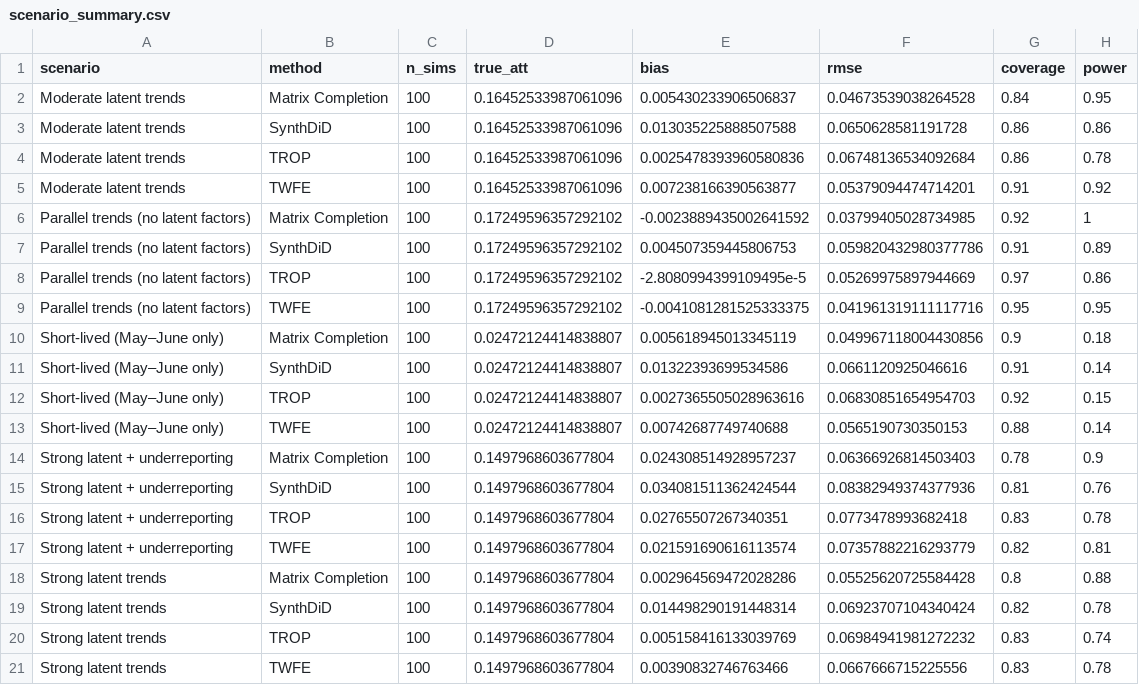
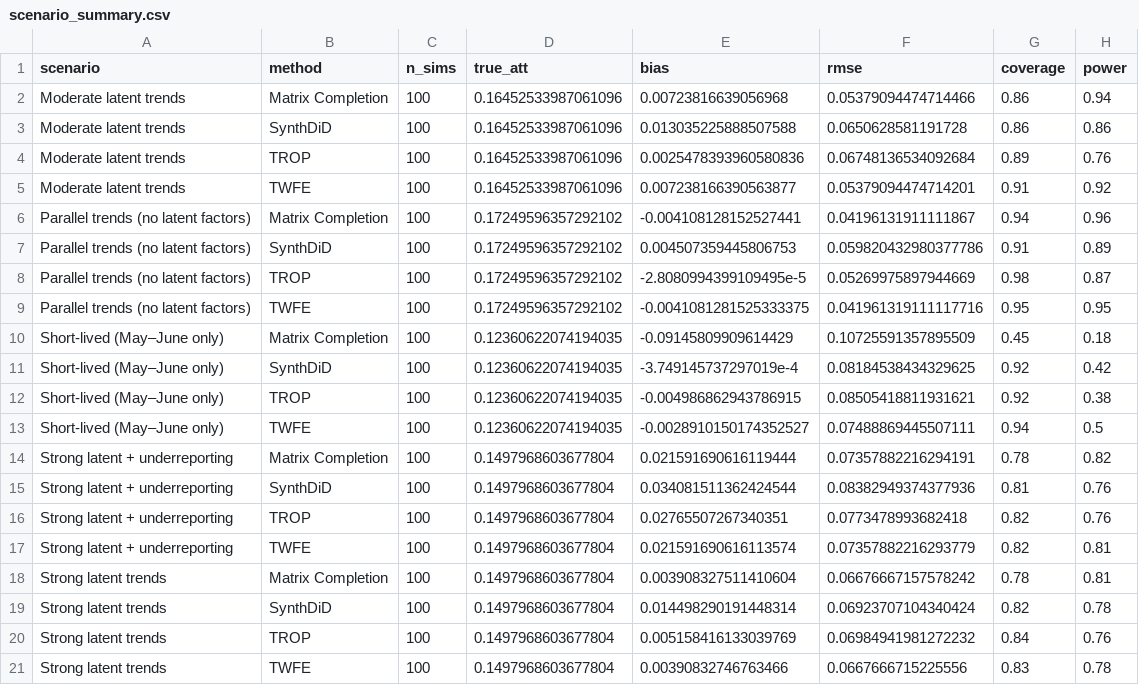
Before and after one commit to giocopp/Panel-Counterfactual-Latent-Trends, a CSV file: output/scenario_summary.csv, drawn as a sheet.

```diff
--- a/output/scenario_summary.csv
+++ b/output/scenario_summary.csv
@@ -1,21 +1,21 @@
 scenario,method,n_sims,true_att,bias,rmse,coverage,power
-Moderate latent trends,Matrix Completion,100,0.16452533987061096,0.005430233906506837,0.04673539038264528,0.84,0.95
+Moderate latent trends,Matrix Completion,100,0.16452533987061096,0.00723816639056968,0.05379094474714466,0.86,0.94
 Moderate latent trends,SynthDiD,100,0.16452533987061096,0.013035225888507588,0.0650628581191728,0.86,0.86
-Moderate latent trends,TROP,100,0.16452533987061096,0.0025478393960580836,0.06748136534092684,0.86,0.78
+Moderate latent trends,TROP,100,0.16452533987061096,0.0025478393960580836,0.06748136534092684,0.89,0.76
 Moderate latent trends,TWFE,100,0.16452533987061096,0.007238166390563877,0.05379094474714201,0.91,0.92
-Parallel trends (no latent factors),Matrix Completion,100,0.17249596357292102,-0.0023889435002641592,0.03799405028734985,0.92,1
+Parallel trends (no latent factors),Matrix Completion,100,0.17249596357292102,-0.004108128152527441,0.04196131911111867,0.94,0.96
 Parallel trends (no latent factors),SynthDiD,100,0.17249596357292102,0.004507359445806753,0.059820432980377786,0.91,0.89
-Parallel trends (no latent factors),TROP,100,0.17249596357292102,-2.8080994399109495e-5,0.05269975897944669,0.97,0.86
+Parallel trends (no latent factors),TROP,100,0.17249596357292102,-2.8080994399109495e-5,0.05269975897944669,0.98,0.87
 Parallel trends (no latent factors),TWFE,100,0.17249596357292102,-0.0041081281525333375,0.041961319111117716,0.95,0.95
-Short-lived (May–June only),Matrix Completion,100,0.02472124414838807,0.005618945013345119,0.049967118004430856,0.9,0.18
-Short-lived (May–June only),SynthDiD,100,0.02472124414838807,0.01322393699534586,0.0661120925046616,0.91,0.14
-Short-lived (May–June only),TROP,100,0.02472124414838807,0.0027365505028963616,0.06830851654954703,0.92,0.15
-Short-lived (May–June only),TWFE,100,0.02472124414838807,0.00742687749740688,0.0565190730350153,0.88,0.14
-Strong latent + underreporting,Matrix Completion,100,0.1497968603677804,0.024308514928957237,0.06366926814503403,0.78,0.9
+Short-lived (May–June only),Matrix Completion,100,0.12360622074194035,-0.09145809909614429,0.10725591357895509,0.45,0.18
+Short-lived (May–June only),SynthDiD,100,0.12360622074194035,-3.749145737297019e-4,0.08184538434329625,0.92,0.42
+Short-lived (May–June only),TROP,100,0.12360622074194035,-0.004986862943786915,0.08505418811931621,0.92,0.38
+Short-lived (May–June only),TWFE,100,0.12360622074194035,-0.0028910150174352527,0.07488869445507111,0.94,0.5
+Strong latent + underreporting,Matrix Completion,100,0.1497968603677804,0.021591690616119444,0.07357882216294191,0.78,0.82
 Strong latent + underreporting,SynthDiD,100,0.1497968603677804,0.034081511362424544,0.08382949374377936,0.81,0.76
-Strong latent + underreporting,TROP,100,0.1497968603677804,0.02765507267340351,0.0773478993682418,0.83,0.78
+Strong latent + underreporting,TROP,100,0.1497968603677804,0.02765507267340351,0.0773478993682418,0.82,0.76
 Strong latent + underreporting,TWFE,100,0.1497968603677804,0.021591690616113574,0.07357882216293779,0.82,0.81
-Strong latent trends,Matrix Completion,100,0.1497968603677804,0.002964569472028286,0.05525620725584428,0.8,0.88
+Strong latent trends,Matrix Completion,100,0.1497968603677804,0.003908327511410604,0.06676667157578242,0.78,0.81
 Strong latent trends,SynthDiD,100,0.1497968603677804,0.014498290191448314,0.06923707104340424,0.82,0.78
-Strong latent trends,TROP,100,0.1497968603677804,0.005158416133039769,0.06984941981272232,0.83,0.74
+Strong latent trends,TROP,100,0.1497968603677804,0.005158416133039769,0.06984941981272232,0.84,0.76
 Strong latent trends,TWFE,100,0.1497968603677804,0.00390832746763466,0.0667666715225556,0.83,0.78
```
Also changed, not shown: output/example_estimates.csv, output/power_summary.csv, 33 other files.
